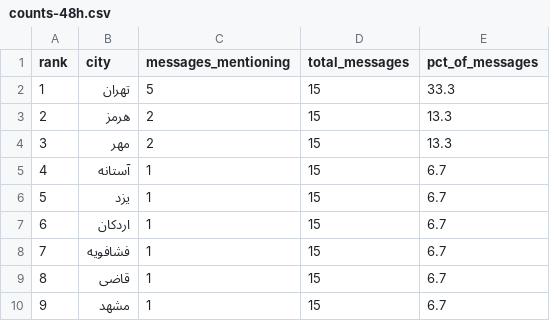
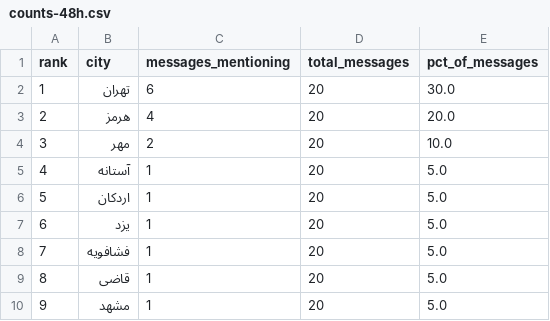
Before and after one commit to Baggiest/ZADAN, a CSV file: public/sample/counts-48h.csv, drawn as a sheet.

```diff
--- a/public/sample/counts-48h.csv
+++ b/public/sample/counts-48h.csv
@@ -1,10 +1,10 @@
 rank,city,messages_mentioning,total_messages,pct_of_messages
-1,تهران,5,15,33.3
-2,هرمز,2,15,13.3
-3,مهر,2,15,13.3
-4,آستانه,1,15,6.7
-5,یزد,1,15,6.7
-6,اردکان,1,15,6.7
-7,فشافویه,1,15,6.7
-8,قاضی,1,15,6.7
-9,مشهد,1,15,6.7
+1,تهران,6,20,30.0
+2,هرمز,4,20,20.0
+3,مهر,2,20,10.0
+4,آستانه,1,20,5.0
+5,اردکان,1,20,5.0
+6,یزد,1,20,5.0
+7,فشافویه,1,20,5.0
+8,قاضی,1,20,5.0
+9,مشهد,1,20,5.0
```
Also changed, not shown: public/sample/counts-24h.csv, public/sample/counts-72h.csv, 1 other file.
